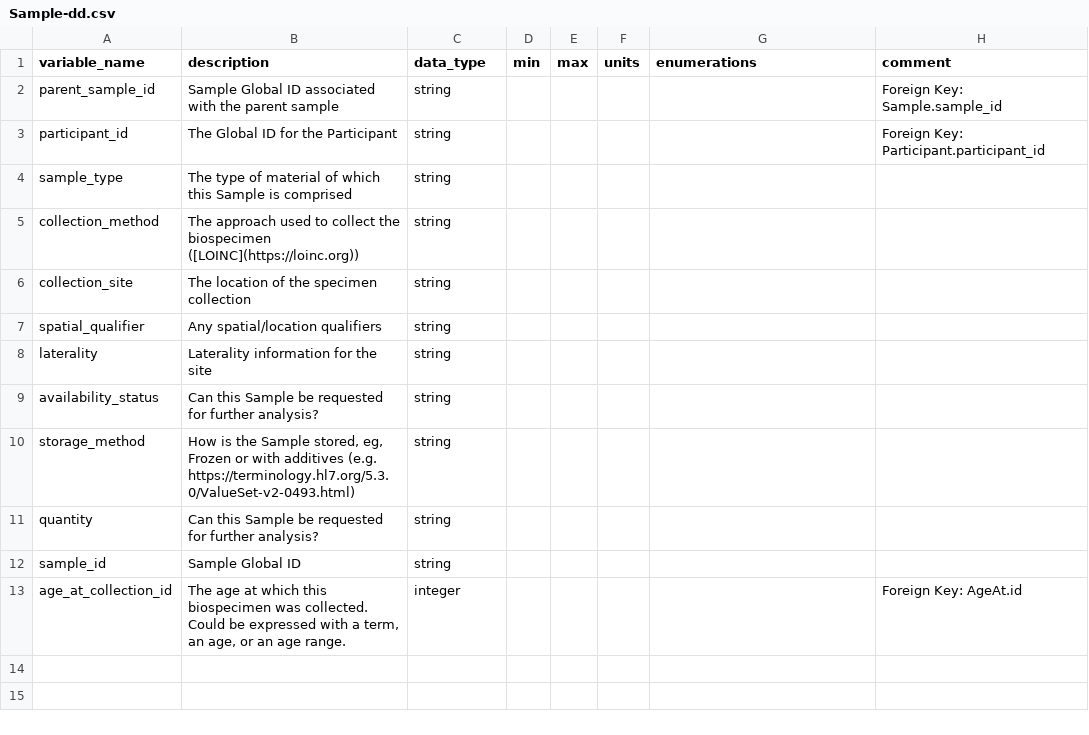
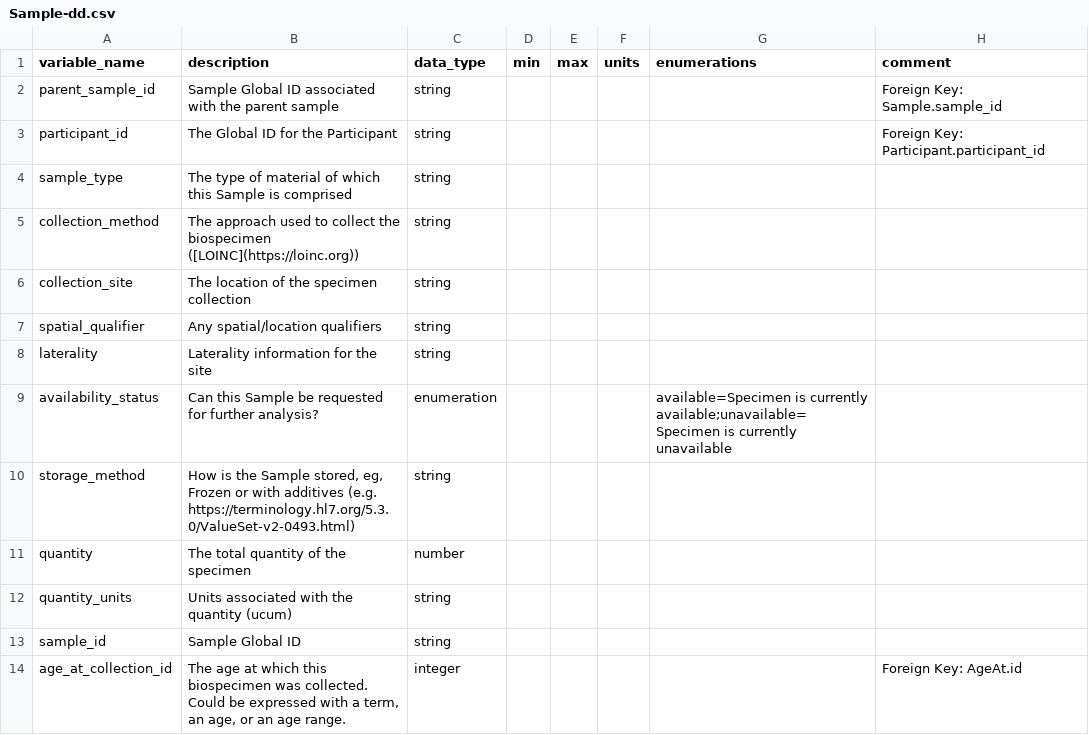
Before and after one commit to carrollaboratory/kfi-fhir-input, a CSV file: project/data-dictionary/Sample-dd.csv, drawn as a sheet.

```diff
--- a/project/data-dictionary/Sample-dd.csv
+++ b/project/data-dictionary/Sample-dd.csv
@@ -8,5 +8,6 @@ spatial_qualifier,Any spatial/location qualifiers,string,,,,,
 laterality,Laterality information for the site,string,,,,,
-availability_status,Can this Sample be requested for further analysis?,string,,,,,
+availability_status,Can this Sample be requested for further analysis?,enumeration,,,,available=Specimen is currently available;unavailable=Specimen is currently unavailable,
 storage_method,"How is the Sample stored, eg, Frozen or with additives (e.g. https://terminology.hl7.org/5.3.0/ValueSet-v2-0493.html)",string,,,,,
-quantity,Can this Sample be requested for further analysis?,string,,,,,
+quantity,The total quantity of the specimen,number,,,,,
+quantity_units,Units associated with the quantity (ucum),string,,,,,
 sample_id,Sample Global ID,string,,,,,
```
Also changed, not shown: project/data-dictionary/Aliquot-dd.csv, 8 other files.
